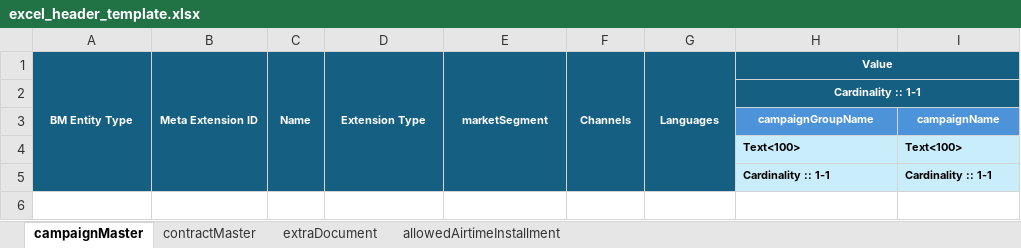
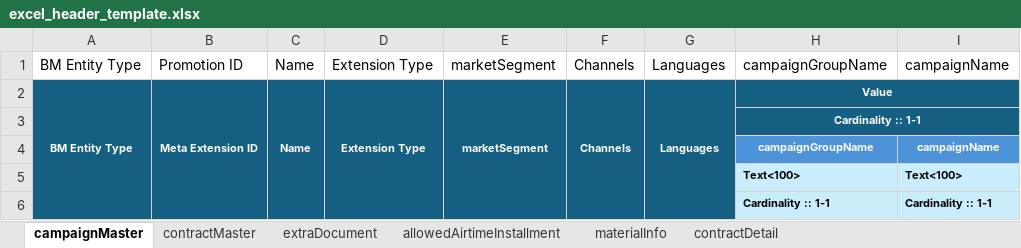
Before and after one commit to sojirat/product_catalog, an Excel workbook: template/excel_header_template.xlsx, sheet campaignMaster, drawn as a sheet; values as stored, in another font and other column widths than the file's, no borders; the diff names each change by its address in the sheet, - before the commit and + after, or states it on an @@ line.

```diff
--- a/template/excel_header_template.xlsx (sheet campaignMaster)
+++ b/template/excel_header_template.xlsx (sheet campaignMaster)
+sheet tab: materialInfo
+sheet tab: contractDetail
+row 1: BM Entity Type | Promotion ID | Name | Extension Type | marketSegment | Channels | Languages | campaignGroupName | campaignName
```
Also changed, not shown: sheet contractMaster, sheet allowedAirtimeInstallment, sheet extraDocument.
